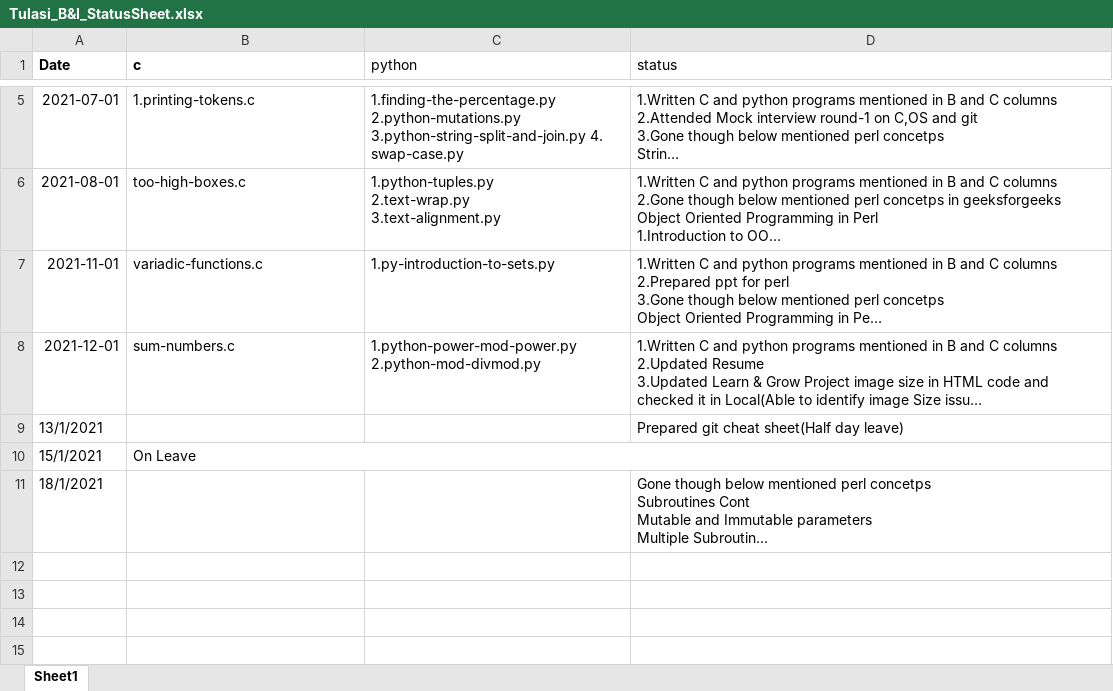
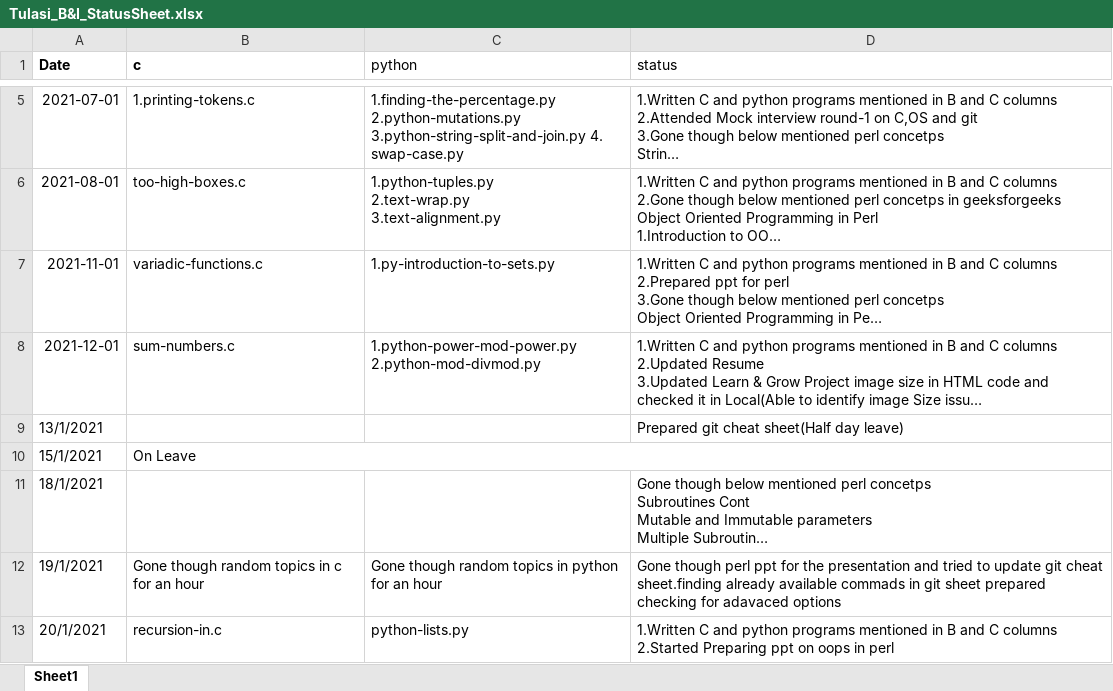
Before and after one commit to srivalli-project/BI_Team_Status, an Excel workbook: Tulasi/Tulasi_B&I_StatusSheet.xlsx, sheet Sheet1, drawn as a sheet; only a part is shown, gaps mark what is left out; long unchanged cells end in …; values as stored, in another font and other column widths than the file's, no borders; ↵ is a line break in a cell; the diff names each change by its address in the sheet, - before the commit and + after, or states it on an @@ line.

Commit message:
Tulasi_20_1_2021_Status_Update

```diff
--- a/Tulasi/Tulasi_B&I_StatusSheet.xlsx (sheet Sheet1)
+++ b/Tulasi/Tulasi_B&I_StatusSheet.xlsx (sheet Sheet1)
+row 12: 19/1/2021 | Gone though random topics in c for an hour | Gone though random topics in python for an hour | Gone though perl ppt for the presentation and tried to update git cheat sheet.finding already available commads in git sheet prepared checking for adavaced options
+row 13: 20/1/2021 | recursion-in.c | python-lists.py | 1.Written C and python programs mentioned in B and C columns ↵ 2.Started Preparing ppt on oops in perl
```
Also changed, not shown: 4 other files.
